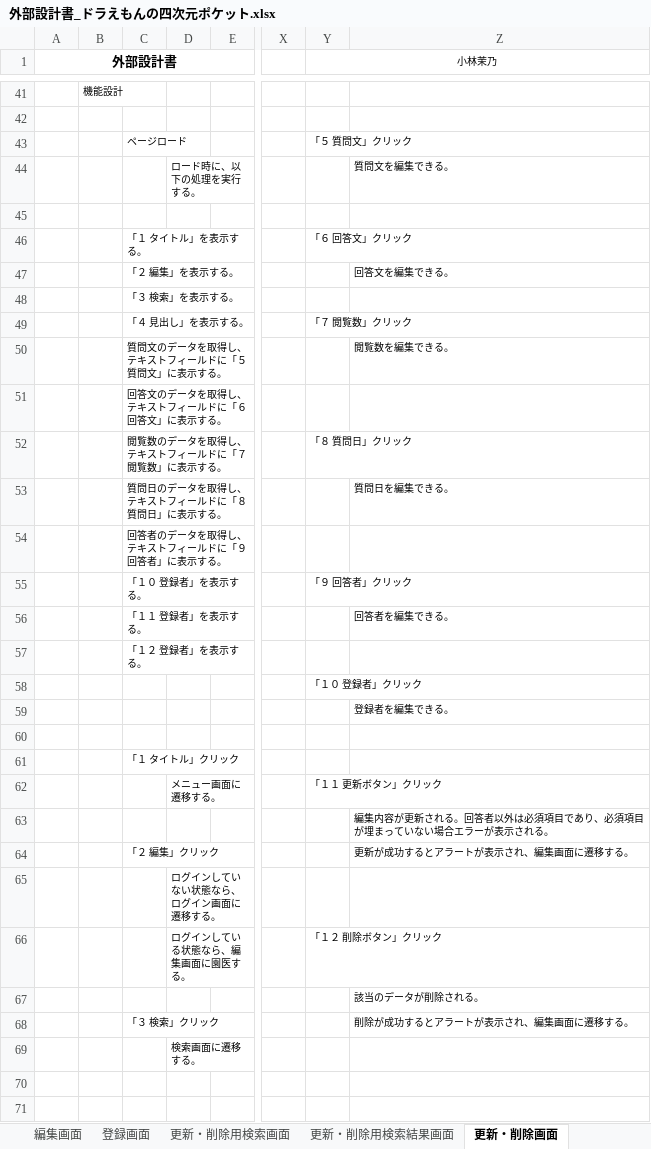
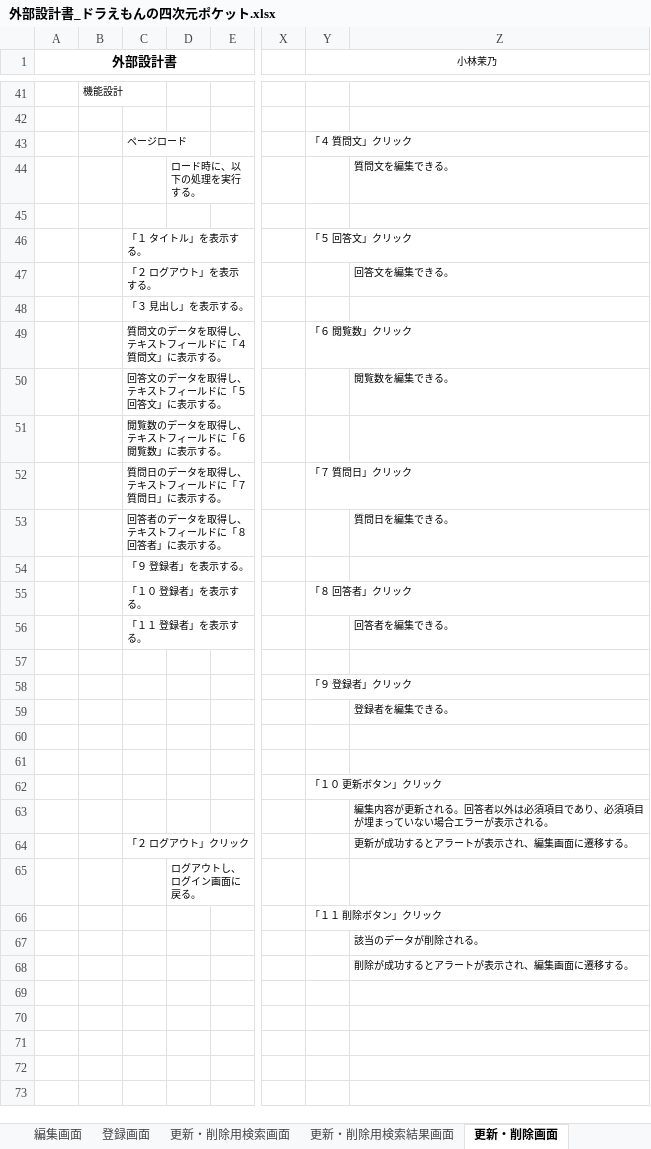
Before and after one commit to DOJO-2021/D-6, an Excel workbook: documents/外部設計書_ドラえもんの四次元ポケット.xlsx, sheet 更新・削除画面, drawn as a sheet; only a part is shown, gaps mark what is left out; the shorter side is filled out with more unchanged rows; values as stored, in another font and other column widths than the file's, no borders; charts and pictures not drawn; removed rows and columns are numbered as before the commit, all else as after; rows hold the shown columns only; the diff covers the shown part only; the diff names each change by its address in the sheet, - before the commit and + after, or states it on an @@ line.

```diff
--- a/documents/外部設計書_ドラえもんの四次元ポケット.xlsx (sheet 更新・削除画面)
+++ b/documents/外部設計書_ドラえもんの四次元ポケット.xlsx (sheet 更新・削除画面)
-Y43 (小林茉乃): 「５ 質問文」クリック
+Y43 (小林茉乃): 「４ 質問文」クリック
-Y46 (小林茉乃): 「６ 回答文」クリック
+Y46 (小林茉乃): 「５ 回答文」クリック
-C47: 「２ 編集」を表示する。
+C47: 「２ ログアウト」を表示する。
-C48: 「３ 検索」を表示する。
+C48: 「３ 見出し」を表示する。
-row 49:  |  | 「４ 見出し」を表示する。 |  |  |  | 「７ 閲覧数」クリック
+row 49:  |  | 質問文のデータを取得し、テキストフィールドに「４ 質問文」に表示する。 |  |  |  | 「６ 閲覧数」クリック
-C50: 質問文のデータを取得し、テキストフィールドに「５ 質問文」に表示する。
+C50: 回答文のデータを取得し、テキストフィールドに「５ 回答文」に表示する。
-C51: 回答文のデータを取得し、テキストフィールドに「６ 回答文」に表示する。
+C51: 閲覧数のデータを取得し、テキストフィールドに「６ 閲覧数」に表示する。
-C52: 閲覧数のデータを取得し、テキストフィールドに「７ 閲覧数」に表示する。
+C52: 質問日のデータを取得し、テキストフィールドに「７ 質問日」に表示する。
-Y52 (小林茉乃): 「８ 質問日」クリック
+Y52 (小林茉乃): 「７ 質問日」クリック
-C53: 質問日のデータを取得し、テキストフィールドに「８ 質問日」に表示する。
+C53: 回答者のデータを取得し、テキストフィールドに「８ 回答者」に表示する。
-C54: 回答者のデータを取得し、テキストフィールドに「９ 回答者」に表示する。
+C54: 「９ 登録者」を表示する。
-Y55 (小林茉乃): 「９ 回答者」クリック
+Y55 (小林茉乃): 「８ 回答者」クリック
-C57: 「１２ 登録者」を表示する。
+C57: (empty)
-Y58 (小林茉乃): 「１０ 登録者」クリック
+Y58 (小林茉乃): 「９ 登録者」クリック
-C61: 「１ タイトル」クリック
+C61: (empty)
-row 62:  |  |  | メニュー画面に遷移する。 |  |  | 「１１ 更新ボタン」クリック
+row 62:  |  |  |  |  |  | 「１０ 更新ボタン」クリック
-C64: 「２ 編集」クリック
+C64: 「２ ログアウト」クリック
-D65: ログインしていない状態なら、ログイン画面に遷移する。
+D65: ログアウトし、ログイン画面に戻る。
-row 66:  |  |  | ログインしている状態なら、編集画面に園医する。 |  |  | 「１２ 削除ボタン」クリック
+row 66:  |  |  |  |  |  | 「１１ 削除ボタン」クリック
-C68: 「３ 検索」クリック
+C68: (empty)
-D69: 検索画面に遷移する。
+D69: (empty)
```
Also changed, not shown: 2 added rows, 2 removed rows and 11 edited cells elsewhere in this sheet, sheet 更新・削除用検索画面, sheet 登録画面, sheet 編集画面, sheet 更新・削除用検索結果画面, sheet 検索画面, charts or pictures.
